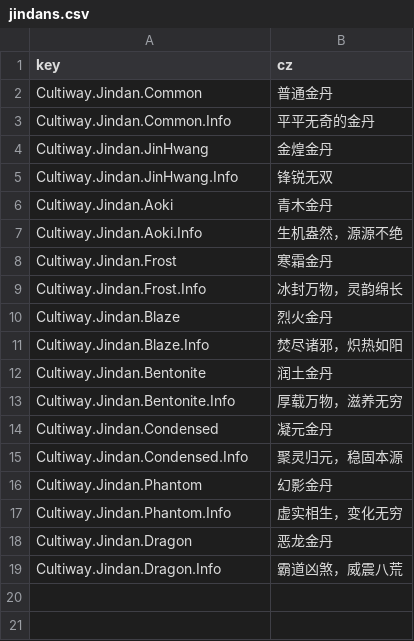
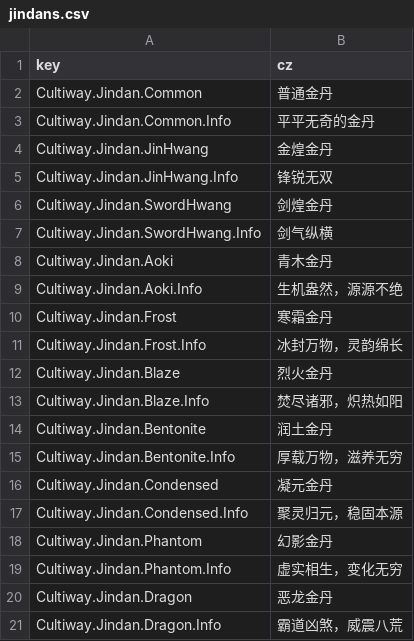
Before and after one commit to inmny/Cultiway-Reborn, a CSV file: Locales/jindans.csv, drawn as a sheet; the diff names each change by its address in the sheet, - before the commit and + after, or states it on an @@ line.

```diff
--- a/Locales/jindans.csv
+++ b/Locales/jindans.csv
+row 6: Cultiway.Jindan.SwordHwang | 剑煌金丹
+row 7: Cultiway.Jindan.SwordHwang.Info | 剑气纵横
```
Also changed, not shown: 9 other files.
